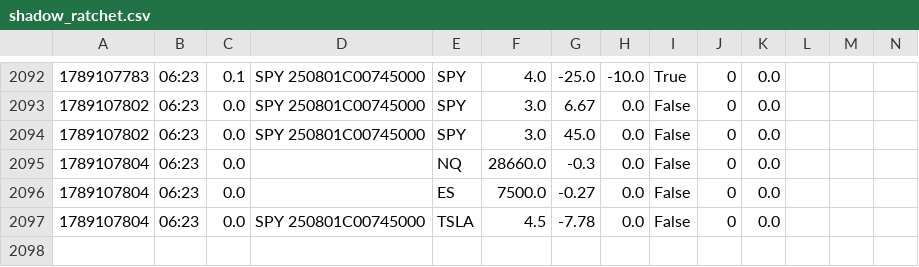
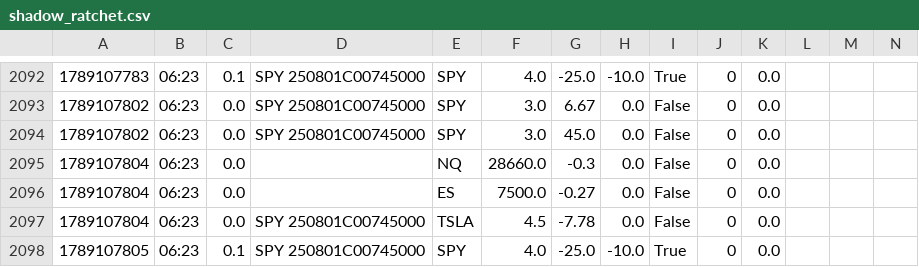
Before and after one commit to giancuffaro/discord-sniper, a CSV file: shadow_ratchet.csv, drawn as a sheet; only a part is shown, gaps mark what is left out.

```diff
--- a/shadow_ratchet.csv
+++ b/shadow_ratchet.csv
@@ -2097 +2097,2 @@
 1789107804,06:23,0.0,SPY   250801C00745000,TSLA,4.5,-7.78,0.0,False,0,0.0,,,
+1789107805,06:23,0.1,SPY   250801C00745000,SPY,4.0,-25.0,-10.0,True,0,0.0,,,
```
Also changed, not shown: telemetry-test.csv.
